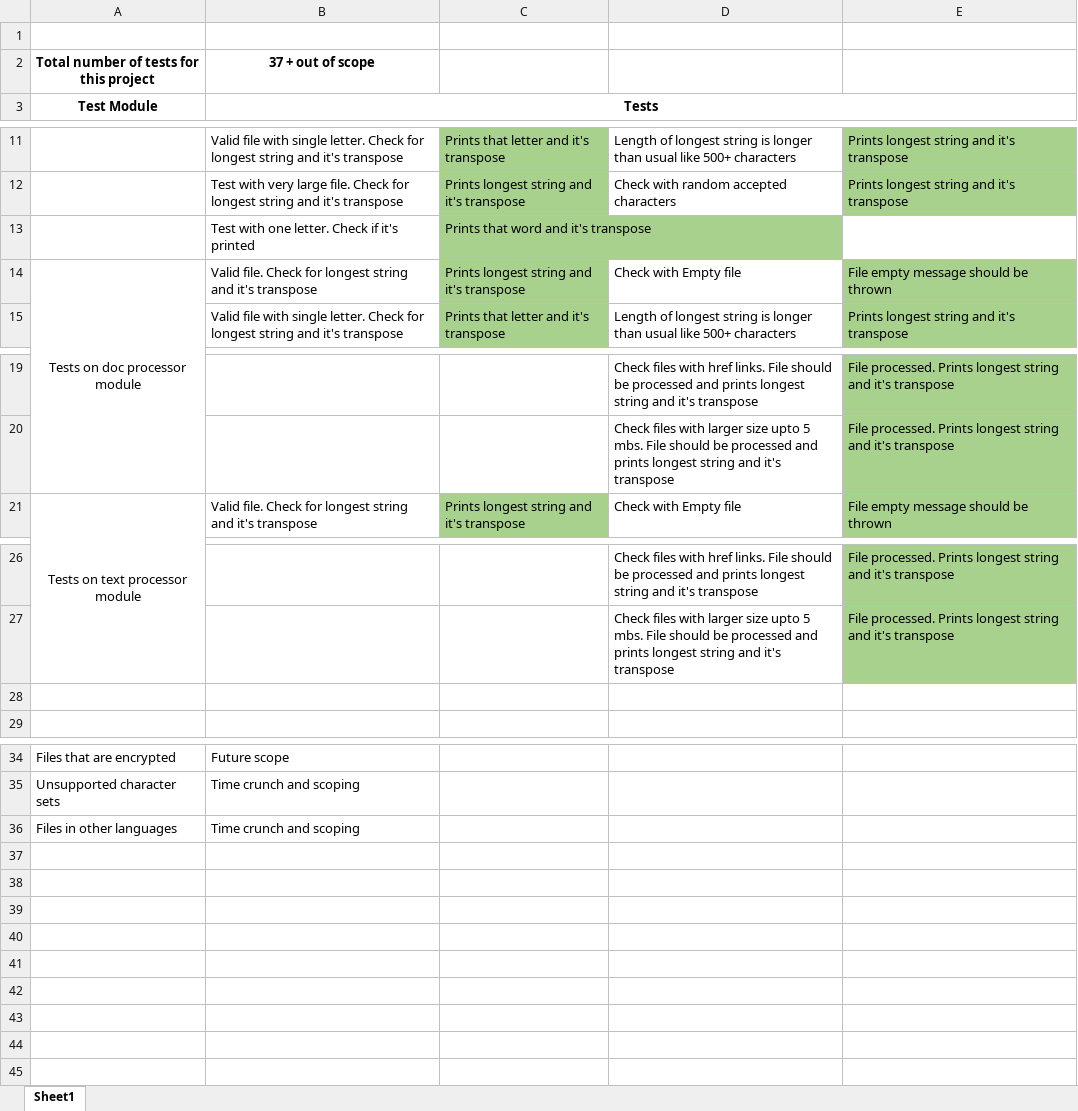
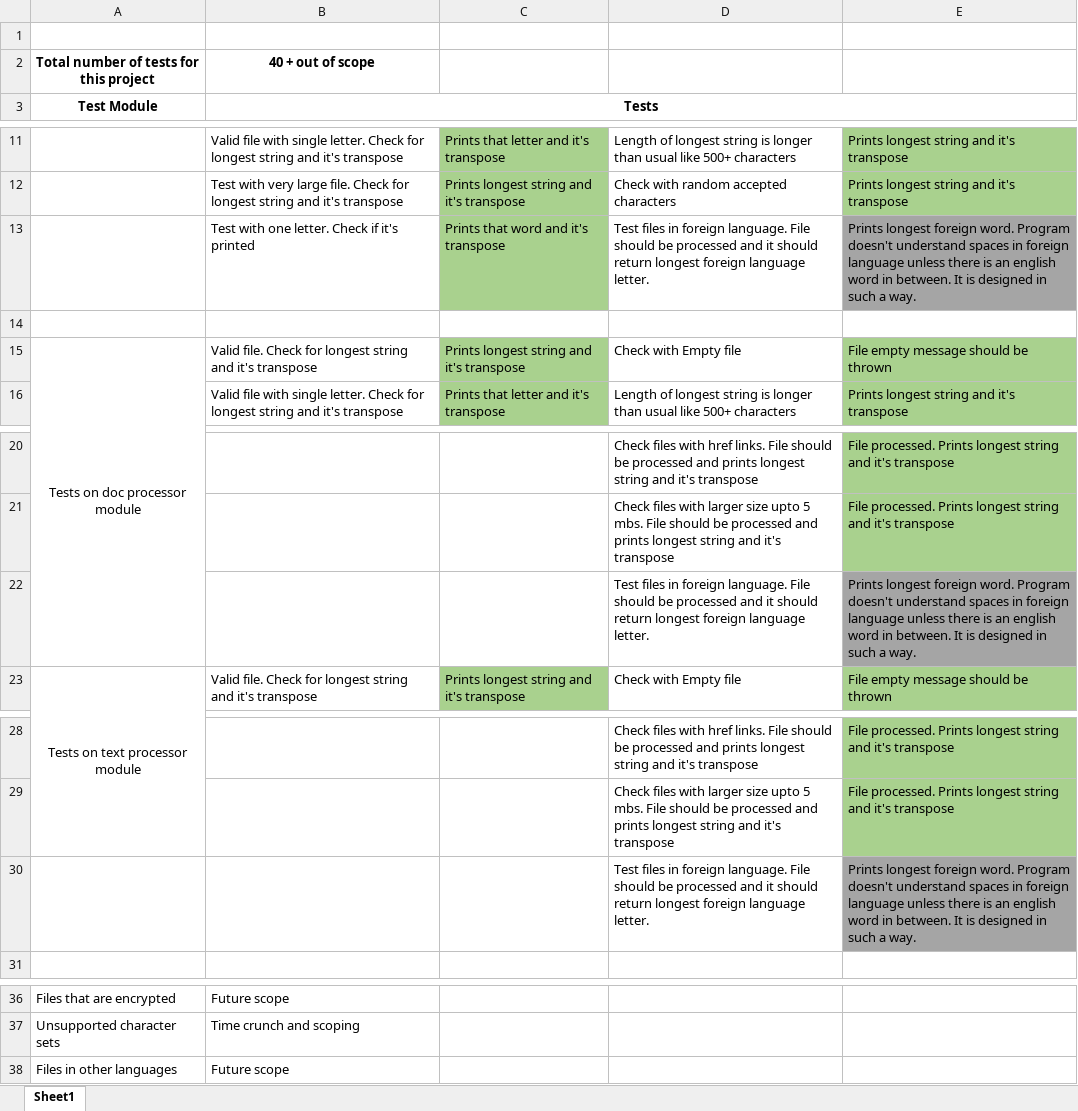
Before and after one commit to kvageesan/JavaWordProcessor, an Excel workbook: TestCases_WordProcessor.xlsx, sheet Sheet1, drawn as a sheet; only a part is shown, gaps mark what is left out; values as stored, in another font and other column widths than the file's, no borders; addresses are those after the commit; the diff names each change by its address in the sheet, - before the commit and + after, or states it on an @@ line.

Commit message:
40 Test cases
40 test cases written for word processor program + Out of scope tests

```diff
--- a/TestCases_WordProcessor.xlsx (sheet Sheet1)
+++ b/TestCases_WordProcessor.xlsx (sheet Sheet1)
-B2: 37 + out of scope
+B2: 40 + out of scope
+row 13:  | Test with one letter. Check if it's printed | Prints that word and it's transpose | Test files in foreign language. File should be processed and it should return longest foreign language letter. | Prints longest foreign word. Program doesn't understand spaces in foreign language unless there is an english word in between. It is designed in such a way.
-row 14:  | Test with one letter. Check if it's printed | Prints that word and it's transpose
+row 14: (empty)
-C14 fill: #A9D18E
+C14 fill: none
+row 22:  |  |  | Test files in foreign language. File should be processed and it should return longest foreign language letter. | Prints longest foreign word. Program doesn't understand spaces in foreign language unless there is an english word in between. It is designed in such a way.
-row 30: (empty)
+row 30:  |  |  | Test files in foreign language. File should be processed and it should return longest foreign language letter. | Prints longest foreign word. Program doesn't understand spaces in foreign language unless there is an english word in between. It is designed in such a way.
-E30 fill: none
+E30 fill: #A5A5A5
-B38: Time crunch and scoping
+B38: Future scope
```
